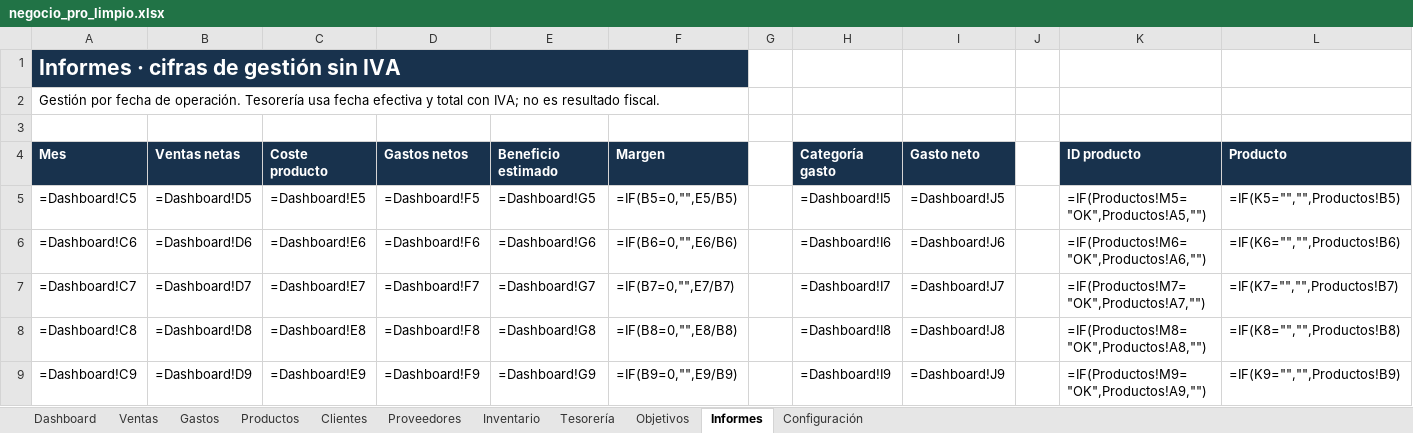
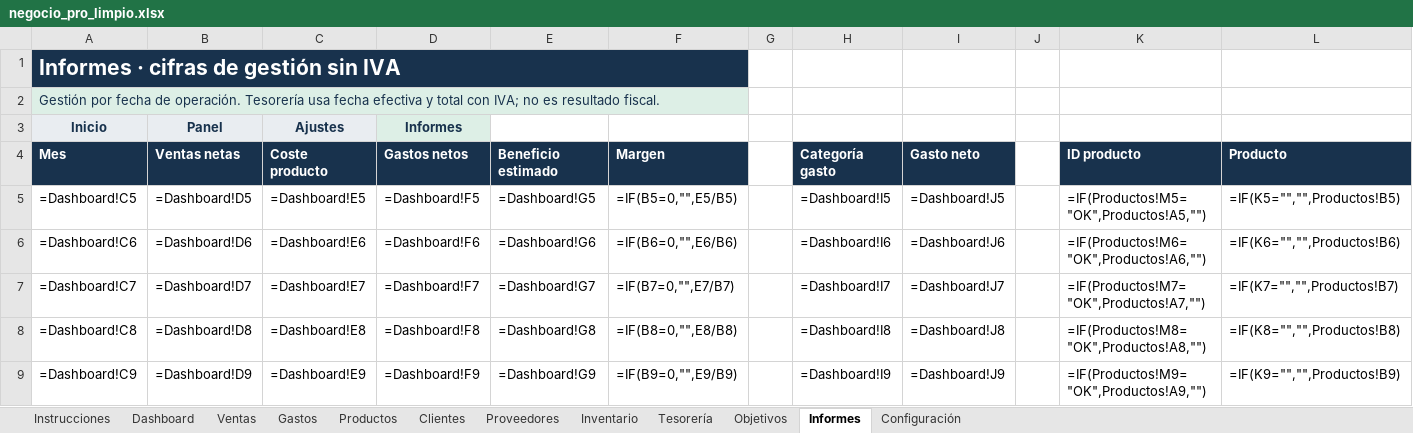
Before and after one commit to rederbeats/negocio-pro, an Excel workbook: dist/negocio_pro_limpio.xlsx, sheet Informes, drawn as a sheet; only a part is shown; values as stored, in another font and other column widths than the file's, no borders; formulas without a stored value are shown as written; charts and pictures not drawn; rows hold the shown columns only; the diff names each change by its address in the sheet, - before the commit and + after, or states it on an @@ line.

```diff
--- a/dist/negocio_pro_limpio.xlsx (sheet Informes)
+++ b/dist/negocio_pro_limpio.xlsx (sheet Informes)
+sheet tab: Instrucciones
@@ A2 fill: none → #DDEFE6, text colour: black → #18324D @@
+A2:F2 merged
-row 3: (empty)
+row 3: Inicio | Panel | Ajustes | Informes
-A3:C3 fill: none
+A3:C3 fill: #E9EDF1
-D3 fill: none
+D3 fill: #DDEFE6
```
Also changed, not shown: sheet Tesorería, sheet Configuración, sheet Dashboard, sheet Proveedores, sheet Clientes, sheet Productos, 4 more sheets, dist/negocio_pro_demo.xlsx, 4 other files.
